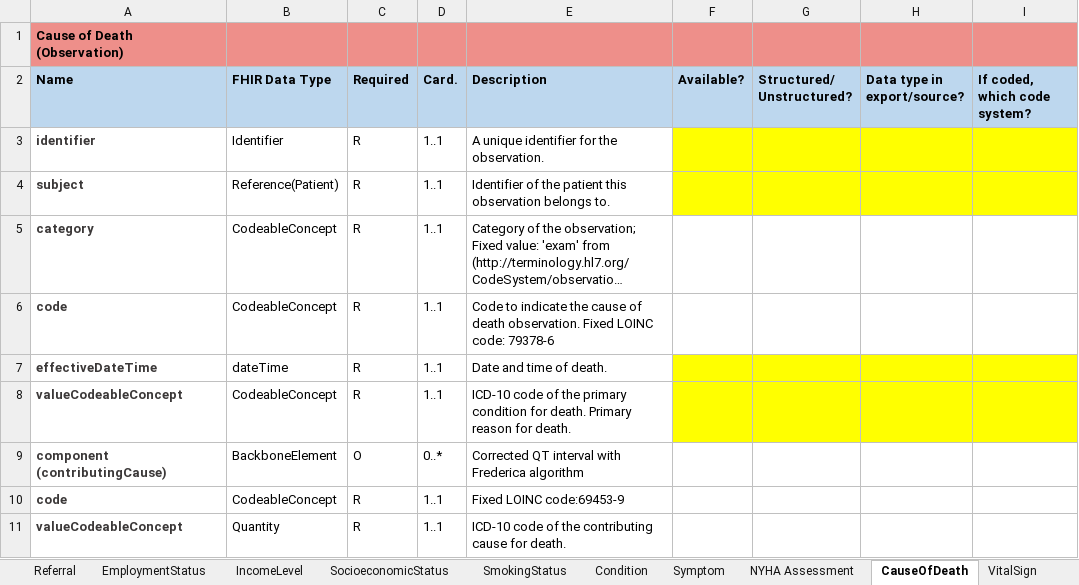
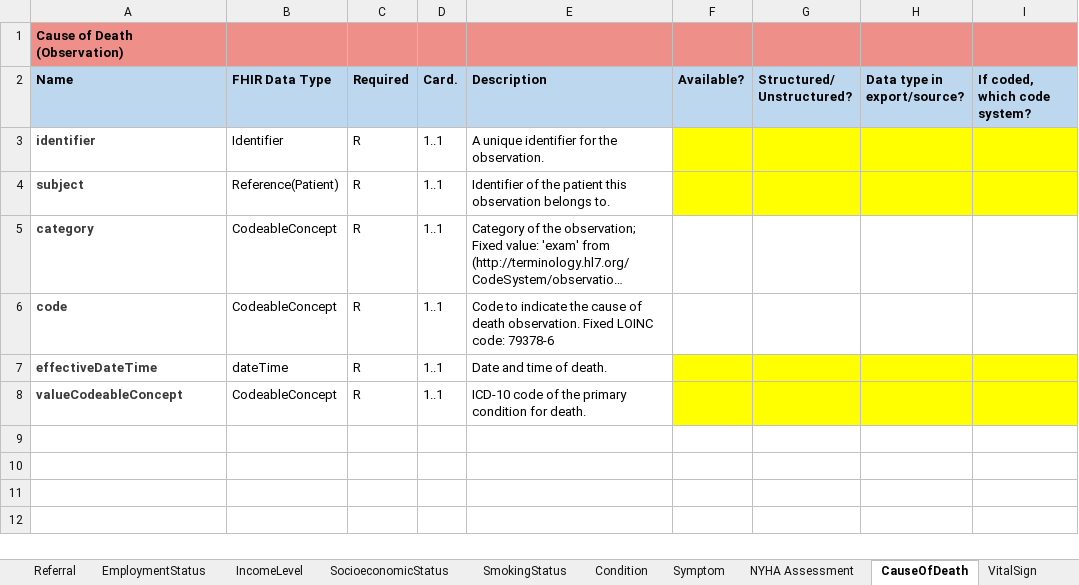
Before and after one commit to DataTools4Heart/common-data-model, an Excel workbook: CommonDataModel.xlsx, sheet CauseOfDeath, drawn as a sheet; long unchanged cells end in …; values as stored, in another font and other column widths than the file's, no borders; the diff names each change by its address in the sheet, - before the commit and + after, or states it on an @@ line.

```diff
--- a/CommonDataModel.xlsx (sheet CauseOfDeath)
+++ b/CommonDataModel.xlsx (sheet CauseOfDeath)
-E8 (Description): …for death. Primary reason for death.
+E8 (Description): …for death.
-row 9: component (contributingCause) | BackboneElement | O | 0..* | Corrected QT interval with Frederica algorithm
-row 10: code | CodeableConcept | R | 1..1 | Fixed LOINC code:69453-9
-row 11: valueCodeableConcept | Quantity | R | 1..1 | ICD-10 code of the contributing cause for death.
```
Also changed, not shown: sheet SmokingStatus, 1 other file.
